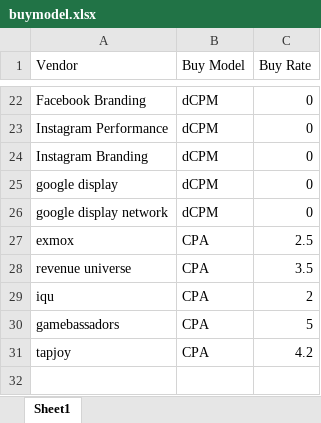
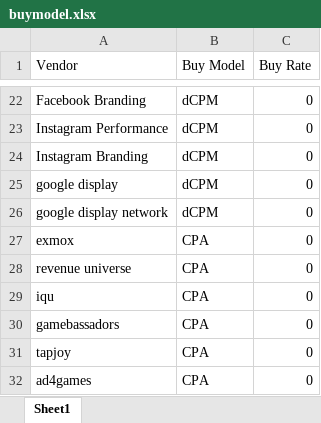
Before and after one commit to pkonopnicki/mediaplan_generator, an Excel workbook: dictionary/buymodel.xlsx, sheet Sheet1, drawn as a sheet; only a part is shown, gaps mark what is left out; values as stored, in another font and other column widths than the file's, no borders; the diff names each change by its address in the sheet, - before the commit and + after, or states it on an @@ line.

Commit message:
Small update of input and buymodel dictionary for testing purposes.

```diff
--- a/dictionary/buymodel.xlsx (sheet Sheet1)
+++ b/dictionary/buymodel.xlsx (sheet Sheet1)
-C27 (Buy Rate): 2.5
+C27 (Buy Rate): 0
-C28 (Buy Rate): 3.5
+C28 (Buy Rate): 0
-C29 (Buy Rate): 2
+C29 (Buy Rate): 0
-C30 (Buy Rate): 5
+C30 (Buy Rate): 0
-C31 (Buy Rate): 4.2
+C31 (Buy Rate): 0
+row 32: ad4games | CPA | 0
```
Also changed, not shown: input.xlsx, 1 other file.
